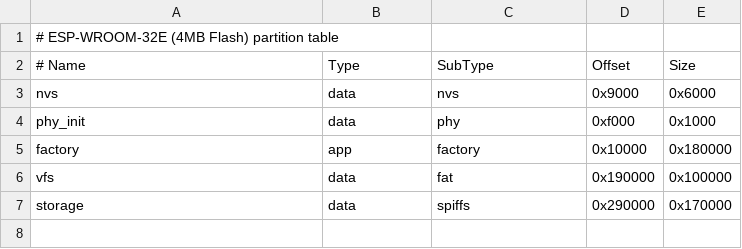
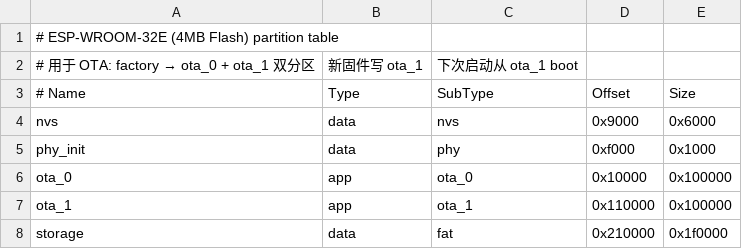
Before and after one commit to chitao5158/00-basic-esp32E, a CSV file: partitions-4Mib.csv, drawn as a sheet; removed rows and columns are numbered as before the commit, all else as after; the diff names each change by its address in the sheet, - before the commit and + after, or states it on an @@ line.

```diff
--- a/partitions-4Mib.csv
+++ b/partitions-4Mib.csv
+row 2: # 用于 OTA: factory → ota_0 + ota_1 双分区 | 新固件写 ota_1 | 下次启动从 ota_1 boot
-A6 (# Name): factory
+A6 (# Name): ota_0
-C6 (SubType): factory
+C6 (SubType): ota_0
-E6 (Size): 0x180000
+E6 (Size): 0x100000
-row 6: vfs | data | fat | 0x190000 | 0x100000
+row 7: ota_1 | app | ota_1 | 0x110000 | 0x100000
-C8 (SubType): spiffs
+C8 (SubType): fat
-D8 (Offset): 0x290000
+D8 (Offset): 0x210000
-E8 (Size): 0x170000
+E8 (Size): 0x1f0000
```
Also changed, not shown: 6 other files.
